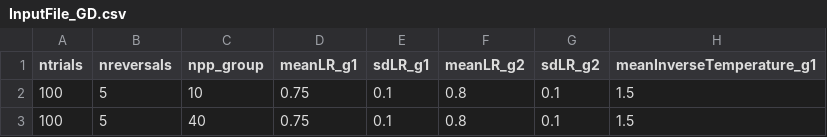
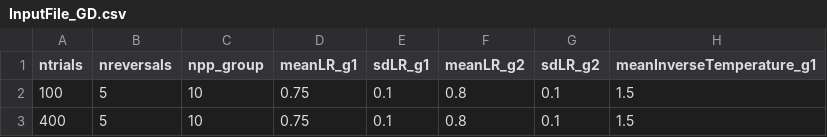
Before and after one commit to CogComNeuroSci/COMPASS, a CSV file: InputFile_GD.csv, drawn as a sheet; only a part is shown; the diff names each change by its address in the sheet, - before the commit and + after, or states it on an @@ line.

Commit message:
Update InputFile_GD.csv

```diff
--- a/InputFile_GD.csv
+++ b/InputFile_GD.csv
-A3 (ntrials): 100
+A3 (ntrials): 400
-C3 (npp_group): 40
+C3 (npp_group): 10
```
